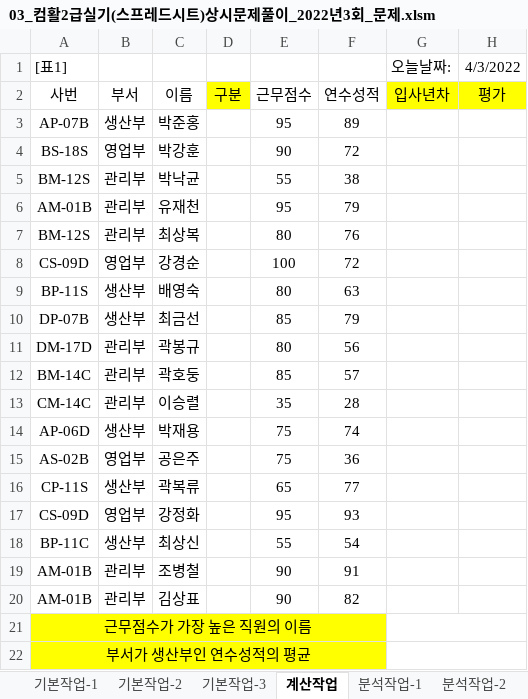
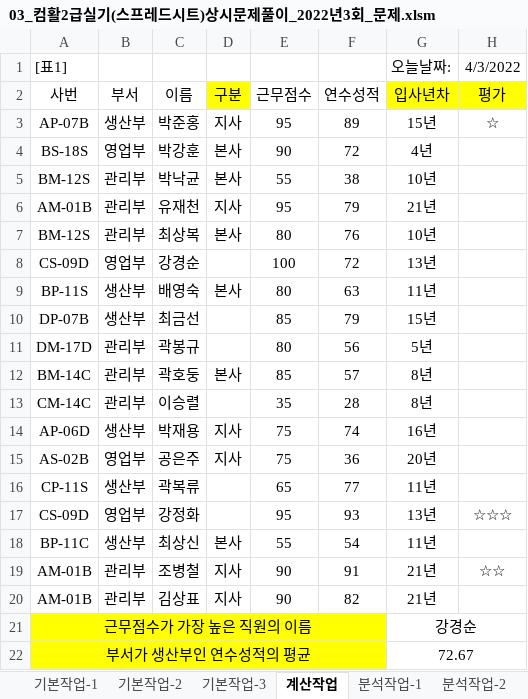
Before and after one commit to ddjunho/SQL_Injection, an Excel workbook: 03_컴활2급실기(스프레드시트)상시문제풀이_2022년3회_문제.xlsm, sheet 계산작업, drawn as a sheet; values as stored, in another font and other column widths than the file's, no borders; charts and pictures not drawn; the diff names each change by its address in the sheet, - before the commit and + after, or states it on an @@ line.

```diff
--- a/03_컴활2급실기(스프레드시트)상시문제풀이_2022년3회_문제.xlsm (sheet 계산작업)
+++ b/03_컴활2급실기(스프레드시트)상시문제풀이_2022년3회_문제.xlsm (sheet 계산작업)
-D3 (구분): (empty)
+D3 (구분): 지사
-G3 (입사년차): (empty)
+G3 (입사년차): 15년
-H3 (평가): (empty)
+H3 (평가): ☆
-D4:D5 (구분): (empty)
+D4:D5 (구분): 본사
-G4 (입사년차): (empty)
+G4 (입사년차): 4년
-G5 (입사년차): (empty)
+G5 (입사년차): 10년
-D6 (구분): (empty)
+D6 (구분): 지사
-G6 (입사년차): (empty)
+G6 (입사년차): 21년
-D7 (구분): (empty)
+D7 (구분): 본사
-G7 (입사년차): (empty)
+G7 (입사년차): 10년
-G8 (입사년차): (empty)
+G8 (입사년차): 13년
-D9 (구분): (empty)
+D9 (구분): 본사
-G9 (입사년차): (empty)
+G9 (입사년차): 11년
-G10 (입사년차): (empty)
+G10 (입사년차): 15년
-G11 (입사년차): (empty)
+G11 (입사년차): 5년
-D12 (구분): (empty)
+D12 (구분): 본사
-G12:G13 (입사년차): (empty)
+G12:G13 (입사년차): 8년
-D14:D15 (구분): (empty)
+D14:D15 (구분): 지사
-G14 (입사년차): (empty)
+G14 (입사년차): 16년
-G15 (입사년차): (empty)
+G15 (입사년차): 20년
-G16 (입사년차): (empty)
+G16 (입사년차): 11년
-G17 (입사년차): (empty)
+G17 (입사년차): 13년
-H17 (평가): (empty)
+H17 (평가): ☆☆☆
-D18 (구분): (empty)
+D18 (구분): 본사
-G18 (입사년차): (empty)
+G18 (입사년차): 11년
-D19:D20 (구분): (empty)
+D19:D20 (구분): 지사
-G19:G20 (입사년차): (empty)
+G19:G20 (입사년차): 21년
-H19 (평가): (empty)
+H19 (평가): ☆☆
-G21 (입사년차): (empty)
+G21 (입사년차): 강경순
-G22 (입사년차): (empty)
+G22 (입사년차): 72.67
```
Also changed, not shown: sheet 분석작업-1, sheet 분석작업-2, sheet 매크로작업, formulas that keep their value, charts or pictures.
